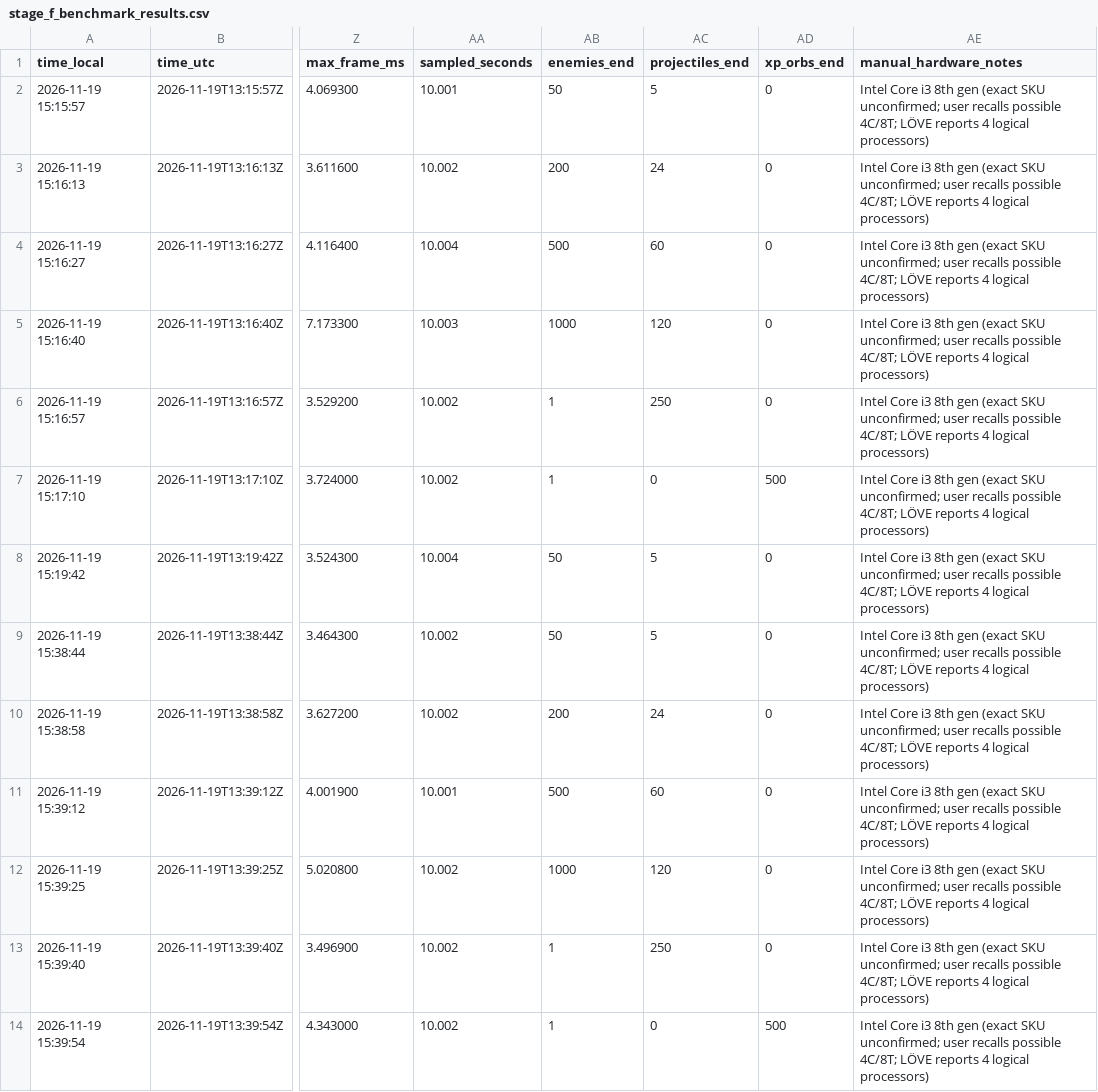
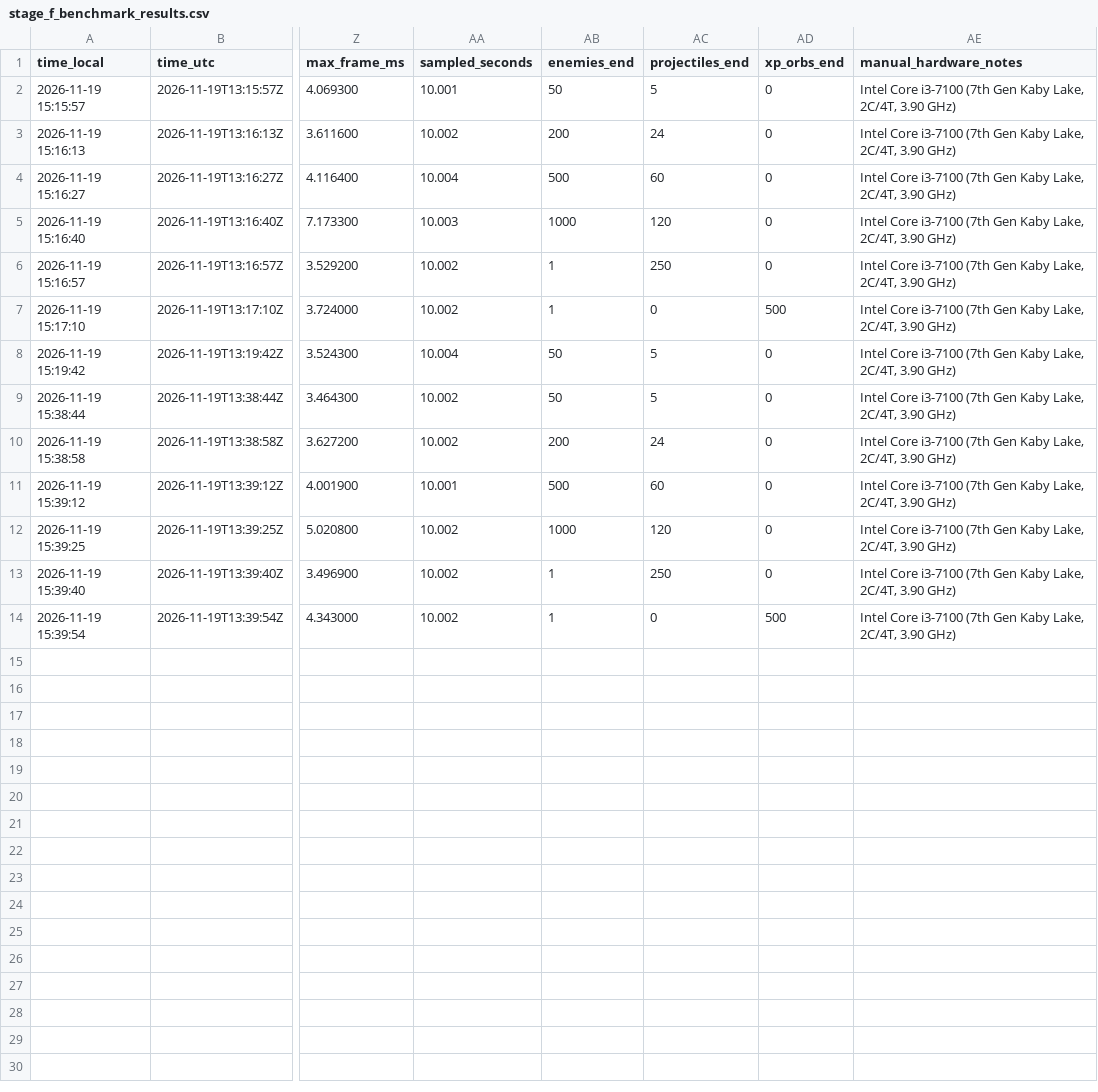
Before and after one commit to Skalagrimmo/MeteorClad, a CSV file: benchmark-results/stage_f_benchmark_results.csv, drawn as a sheet; only a part is shown, gaps mark what is left out; the diff names each change by its address in the sheet, - before the commit and + after, or states it on an @@ line.

Commit message:
Record exact CPU model in benchmark results

```diff
--- a/benchmark-results/stage_f_benchmark_results.csv
+++ b/benchmark-results/stage_f_benchmark_results.csv
-AE2:AE14 (manual_hardware_notes): Intel Core i3 8th gen (exact SKU unconfirmed; user recalls possible 4C/8T; LÖVE reports 4 logical processors)
+AE2:AE14 (manual_hardware_notes): Intel Core i3-7100 (7th Gen Kaby Lake, 2C/4T, 3.90 GHz)
```
